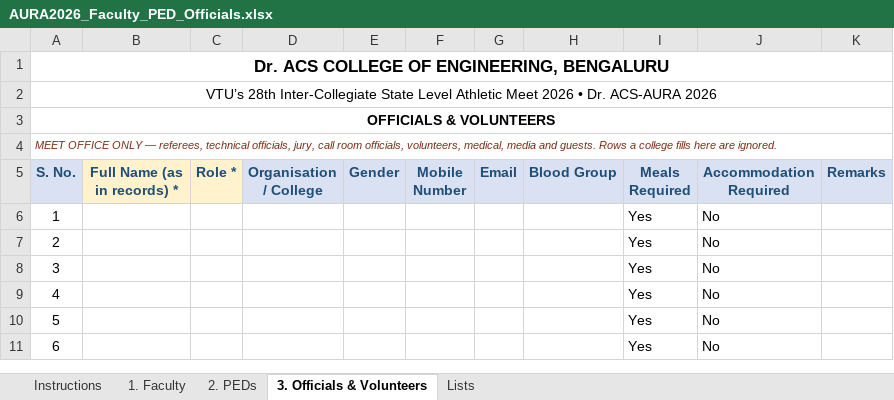
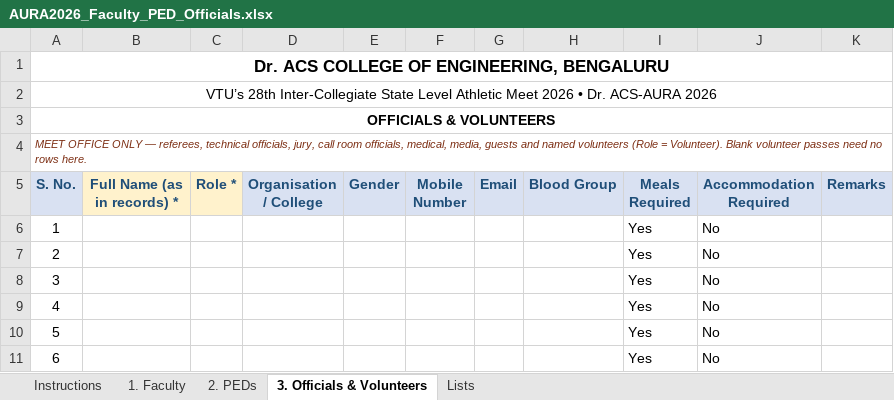
Before and after one commit to fortis-tech-gk/ACSE-aura, an Excel workbook: docs/templates/AURA2026_Faculty_PED_Officials.xlsx, sheet 3. Officials & Volunteers, drawn as a sheet; only a part is shown; values as stored, in another font and other column widths than the file's, no borders; the diff names each change by its address in the sheet, - before the commit and + after, or states it on an @@ line.

Commit message:
feat(officials): four pass types in the approved design, blank batches
Cards follow the approved mockup: a coloured type bar under the AURA title
(ACS FACULTY blue, P.E.D. purple, VOLUNTEER green, TECHNICAL OFFICIAL red),
the QR in the photo's place, the pass number under it, no meal/stay tags.
Cancelled passes print with a CANCELLED stamp.

- 0057: categories FACULTY (ACS host), PED (college required), VOLUNTEER,
  OFFICIAL; full_name may be NULL for blank passes. Re-applied on staging.
- ACS faculty and volunteer passes can be made in numbered blank batches and
  print with lines to write the name by hand.
- PED passes can be made from this year's registration (squads.ped_name);
  one pass per person per college, safe to re-run.
- Sheet 3 role "Volunteer" imports as a volunteer pass; college uploads read
  sheet 2 (their PEDs) only. Template regenerated with the new roles.
- Contingent portal page is now "PED Passes"; admin page shows all four types.
- API: blank passes show as "<type> · Pass <no>" at the counters.

```diff
--- a/docs/templates/AURA2026_Faculty_PED_Officials.xlsx (sheet 3. Officials & Volunteers)
+++ b/docs/templates/AURA2026_Faculty_PED_Officials.xlsx (sheet 3. Officials & Volunteers)
-A4 (S. No.): …room officials, volunteers, medical, media and guests. Rows a college fills here are ignored.
+A4 (S. No.): …room officials, medical, media, guests and named volunteers (Role = Volunteer). Blank volunteer passes need no rows here.
```
Also changed, not shown: sheet Lists, sheet Instructions, 14 other files.
